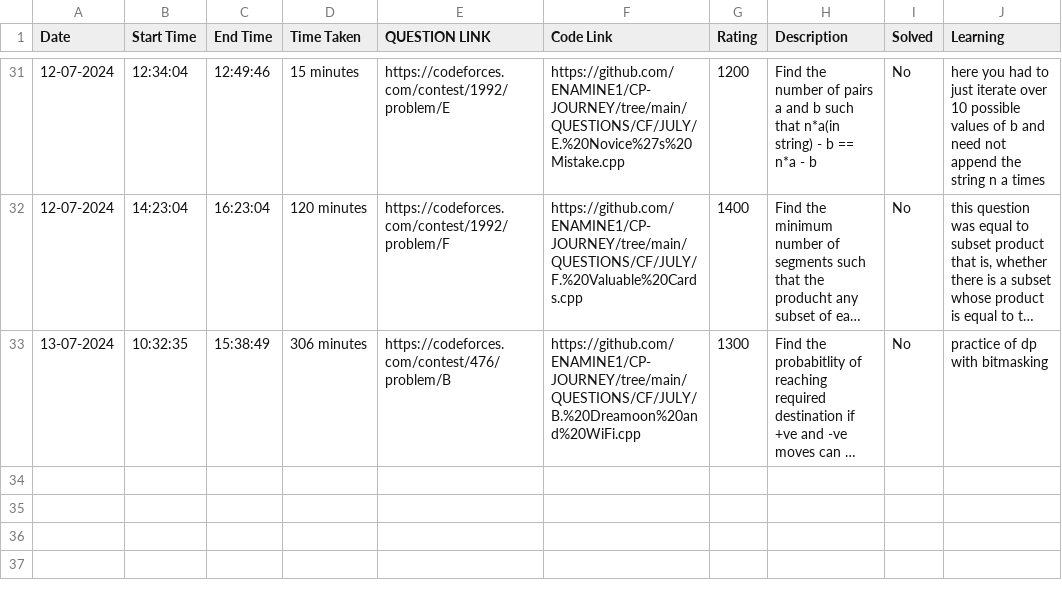
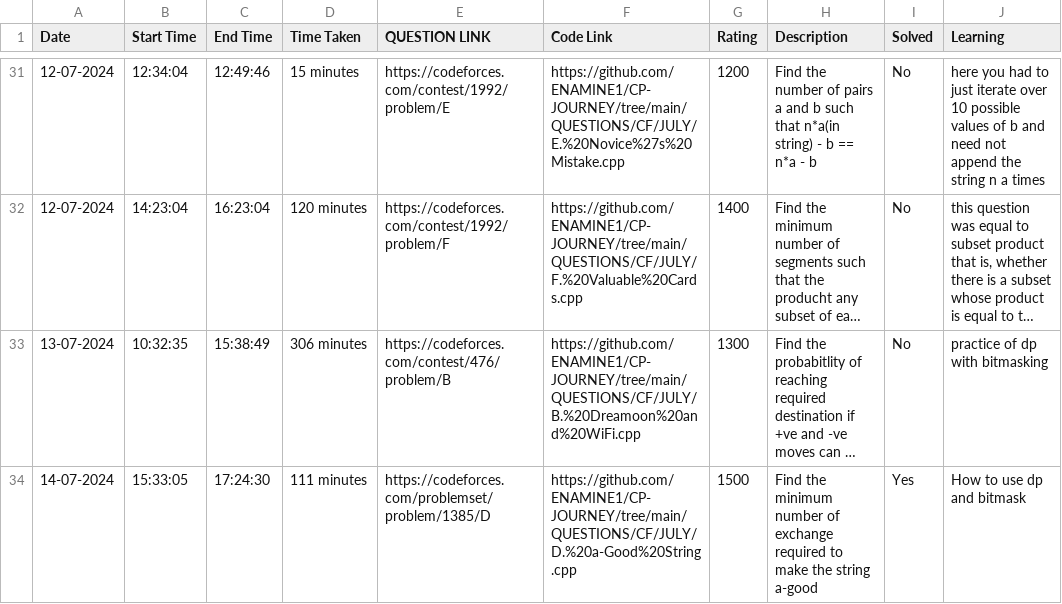
Before and after one commit to ENAMINE1/CP-JOURNEY, a CSV file: HISTORY/2024-07.csv, drawn as a sheet; only a part is shown, gaps mark what is left out; long unchanged cells end in …; the diff names each change by its address in the sheet, - before the commit and + after, or states it on an @@ line.

```diff
--- a/HISTORY/2024-07.csv
+++ b/HISTORY/2024-07.csv
+row 34: 14-07-2024 | 15:33:05 | 17:24:30 | 111 minutes | https://codeforces.com/problemset/problem/1385/D | https://github.com/ENAMINE1/CP-JOURNEY/tree/main/QUESTIONS/CF/JULY/D.%20a-Good%20String.cpp | 1500 | Find the minimum number of exchange required to make the string a-good | Yes | How to use dp and bitmask
```
Also changed, not shown: 1 other file.
